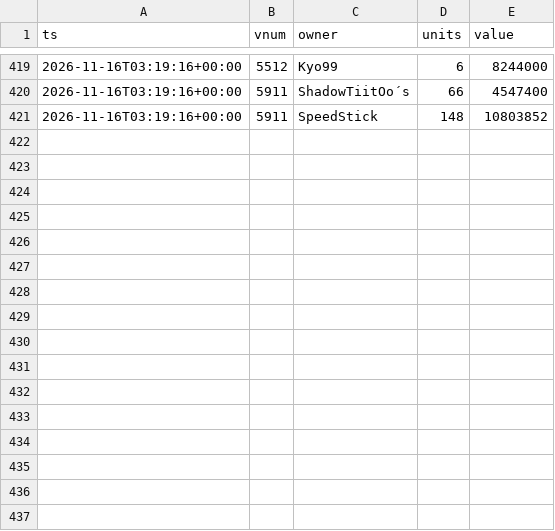
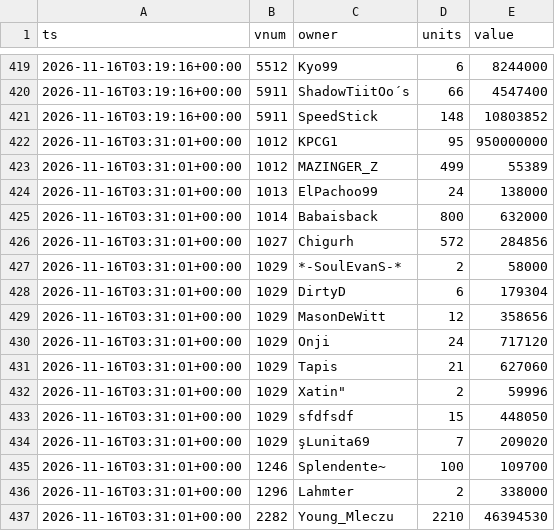
Before and after one commit to SantaCF/nosbazar-tracket, a CSV file: data/owners/2026-11-16.csv, drawn as a sheet; only a part is shown, gaps mark what is left out.

```diff
--- a/data/owners/2026-11-16.csv
+++ b/data/owners/2026-11-16.csv
@@ -421 +421,17 @@ ts,vnum,owner,units,value
 2026-11-16T03:19:16+00:00,5911,SpeedStick,148,10803852
+2026-11-16T03:31:01+00:00,1012,KPCG1,95,950000000
+2026-11-16T03:31:01+00:00,1012,MAZINGER_Z,499,55389
+2026-11-16T03:31:01+00:00,1013,ElPachoo99,24,138000
+2026-11-16T03:31:01+00:00,1014,Babaisback,800,632000
+2026-11-16T03:31:01+00:00,1027,Chigurh,572,284856
+2026-11-16T03:31:01+00:00,1029,*-SoulEvanS-*,2,58000
+2026-11-16T03:31:01+00:00,1029,DirtyD,6,179304
+2026-11-16T03:31:01+00:00,1029,MasonDeWitt,12,358656
+2026-11-16T03:31:01+00:00,1029,Onji,24,717120
+2026-11-16T03:31:01+00:00,1029,Tapis,21,627060
+2026-11-16T03:31:01+00:00,1029,"Xatin""",2,59996
+2026-11-16T03:31:01+00:00,1029,sfdfsdf,15,448050
+2026-11-16T03:31:01+00:00,1029,şLunita69,7,209020
+2026-11-16T03:31:01+00:00,1246,Splendente~,100,109700
+2026-11-16T03:31:01+00:00,1296,Lahmter,2,338000
+2026-11-16T03:31:01+00:00,2282,Young_Mleczu,2210,46394530
```
Also changed, not shown: data/flow.csv, data/latest.csv, 6 other files.
